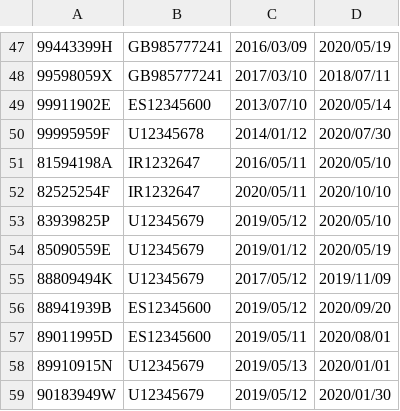
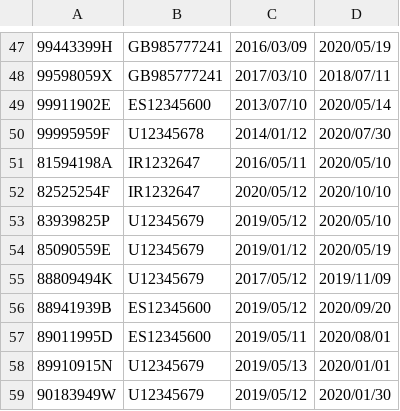
Before and after one commit to AlbertoUAH/Bases-de-datos-SQL, a CSV file: Fichero datos/trabaja.csv, drawn as a sheet; only a part is shown, gaps mark what is left out.

```diff
--- a/Fichero datos/trabaja.csv
+++ b/Fichero datos/trabaja.csv
@@ -51,3 +51,3 @@
 81594198A,IR1232647,2016/05/11,2020/05/10
-82525254F,IR1232647,2020/05/11,2020/10/10
+82525254F,IR1232647,2020/05/12,2020/10/10
 83939825P,U12345679,2019/05/12,2020/05/10
```
Also changed, not shown: Fichero datos/empleados.csv, Fichero datos/empresas.csv, 7 other files.
